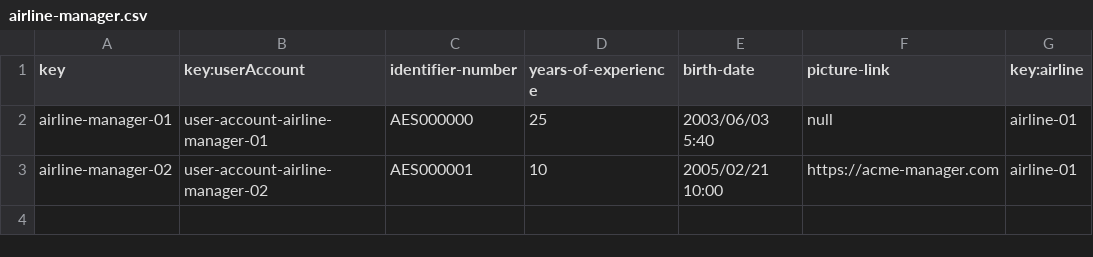
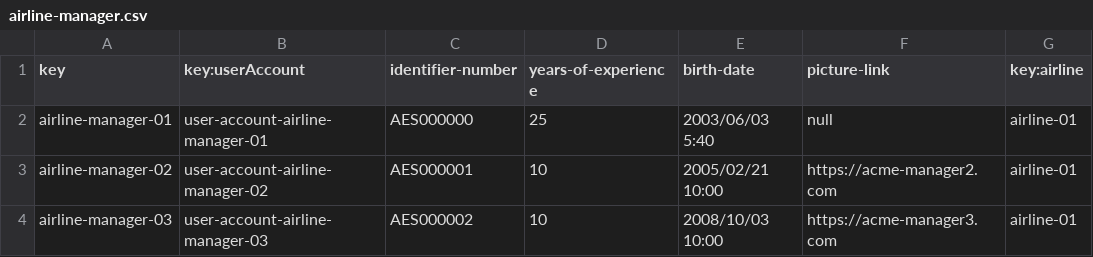
Before and after one commit to Albertoescobarsanchez/Acme-ANS-D03, a CSV file: src/main/resources/WEB-INF/data/sample/airline-manager.csv, drawn as a sheet.

```diff
--- a/src/main/resources/WEB-INF/data/sample/airline-manager.csv
+++ b/src/main/resources/WEB-INF/data/sample/airline-manager.csv
@@ -2,2 +2,3 @@ key,key:userAccount,identifier-number,years-of-experience,birth-date,picture-lin
 airline-manager-01,user-account-airline-manager-01,AES000000,25,2003/06/03 5:40,null,airline-01
-airline-manager-02,user-account-airline-manager-02,AES000001,10,2005/02/21 10:00,https://acme-manager.com,airline-01
+airline-manager-02,user-account-airline-manager-02,AES000001,10,2005/02/21 10:00,https://acme-manager2.com,airline-01
+airline-manager-03,user-account-airline-manager-03,AES000002,10,2008/10/03 10:00,https://acme-manager3.com,airline-01
```
Also changed, not shown: 6 other files.
